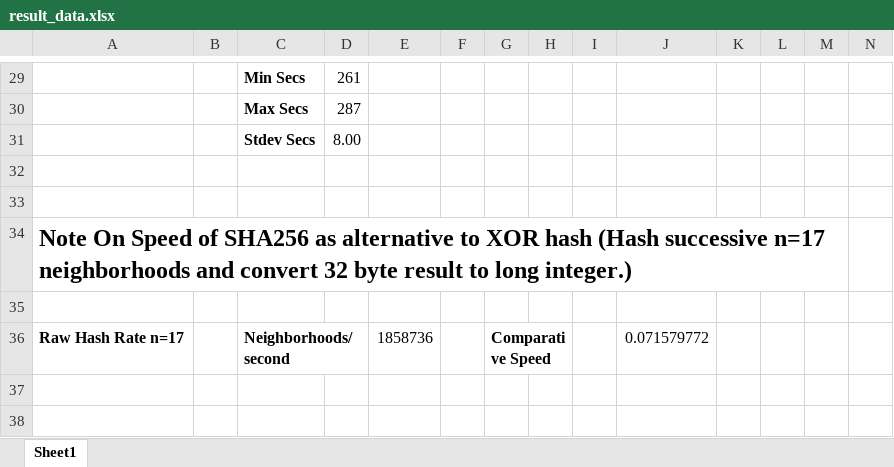
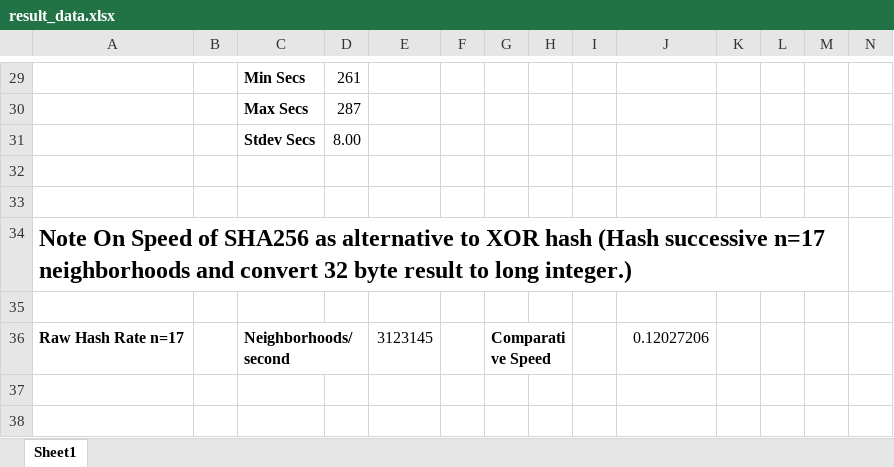
Before and after one commit to coatespt/Fast-Levenshtein-Distance, an Excel workbook: result_data.xlsx, sheet Sheet1, drawn as a sheet; only a part is shown, gaps mark what is left out; values as stored, in another font and other column widths than the file's, no borders; charts and pictures not drawn; the diff names each change by its address in the sheet, - before the commit and + after, or states it on an @@ line.

```diff
--- a/result_data.xlsx (sheet Sheet1)
+++ b/result_data.xlsx (sheet Sheet1)
-E36: 1858736
+E36: 3123145
-J36: 0.071579772
+J36: 0.12027206
```
Also changed, not shown: charts or pictures, 1 other file.
